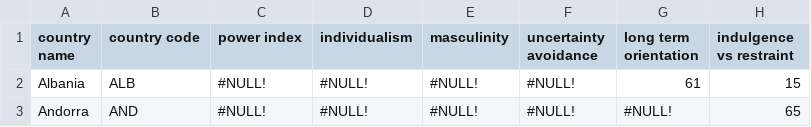
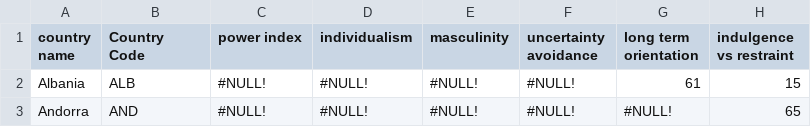
Before and after one commit to Erika-Russi/mod_2_project, a CSV file: csv/hofstede_dimensions.csv, drawn as a sheet; only a part is shown.

Commit message:
add hofstede statistics and massage data

```diff
--- a/csv/hofstede_dimensions.csv
+++ b/csv/hofstede_dimensions.csv
@@ -1,2 +1,2 @@
-country name,country code,power index,individualism,masculinity,uncertainty avoidance,long term orientation,indulgence vs restraint
+country name,Country Code,power index,individualism,masculinity,uncertainty avoidance,long term orientation,indulgence vs restraint
 Albania,ALB,#NULL!,#NULL!,#NULL!,#NULL!,61,15
```
Also changed, not shown: 1 other file.
